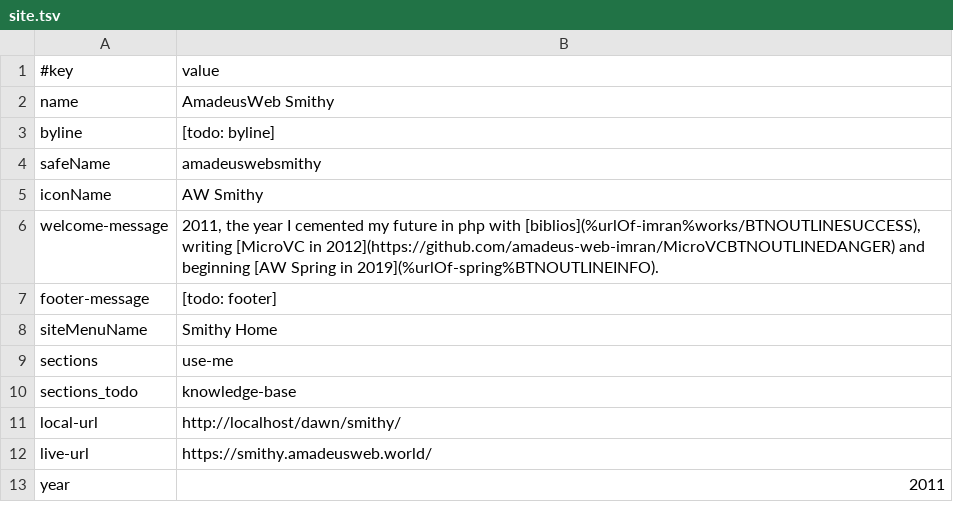
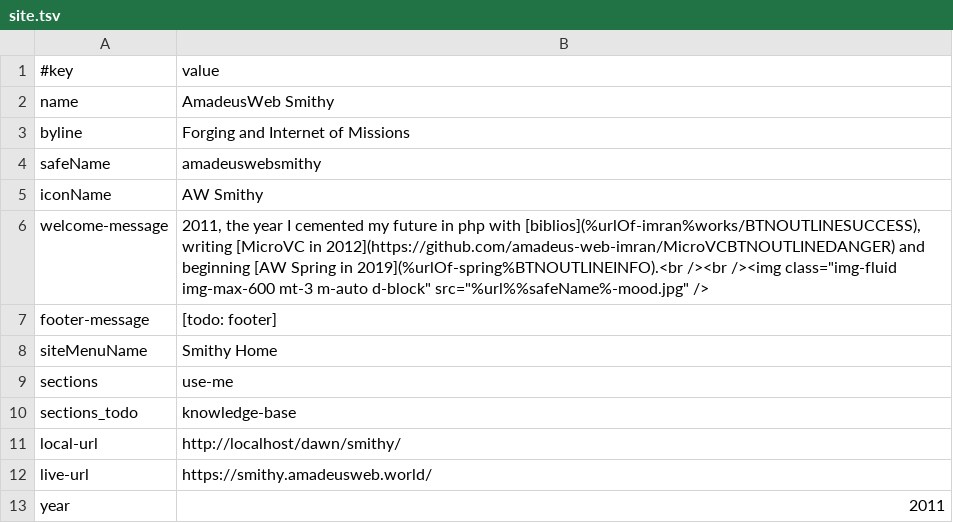
Before and after one commit to amadeus-web-world/smithy, a TSV file: data/site.tsv, drawn as a sheet.

Commit message:
setup, logo, mood, with-ai > prompts & publishing

```diff
--- a/data/site.tsv
+++ b/data/site.tsv
@@ -2,6 +2,6 @@
 name	AmadeusWeb Smithy
-byline	[todo: byline]
+byline	Forging and Internet of Missions
 safeName	amadeuswebsmithy
 iconName	AW Smithy
-welcome-message	2011, the year I cemented my future in php with [biblios](%urlOf-imran%works/BTNOUTLINESUCCESS), writing [MicroVC in 2012](https://github.com/amadeus-web-imran/MicroVCBTNOUTLINEDANGER) and beginning [AW Spring in 2019](%urlOf-spring%BTNOUTLINEINFO).
+welcome-message	2011, the year I cemented my future in php with [biblios](%urlOf-imran%works/BTNOUTLINESUCCESS), writing [MicroVC in 2012](https://github.com/amadeus-web-imran/MicroVCBTNOUTLINEDANGER) and beginning [AW Spring in 2019](%urlOf-spring%BTNOUTLINEINFO).<br /><br /><img class="img-fluid img-max-600 mt-3 m-auto d-block" src="%url%%safeName%-mood.jpg" />
 footer-message	[todo: footer]
```
Also changed, not shown: 15 other files.
